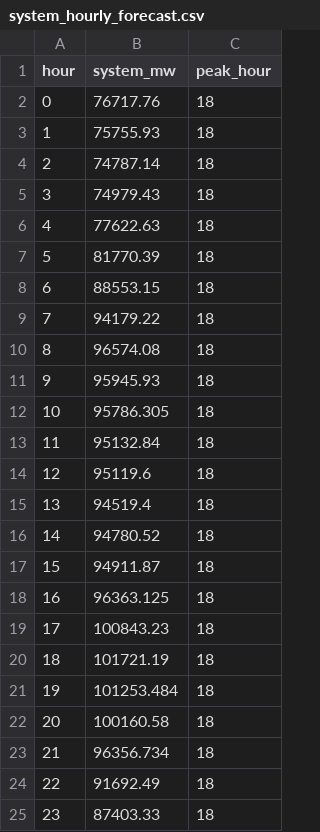
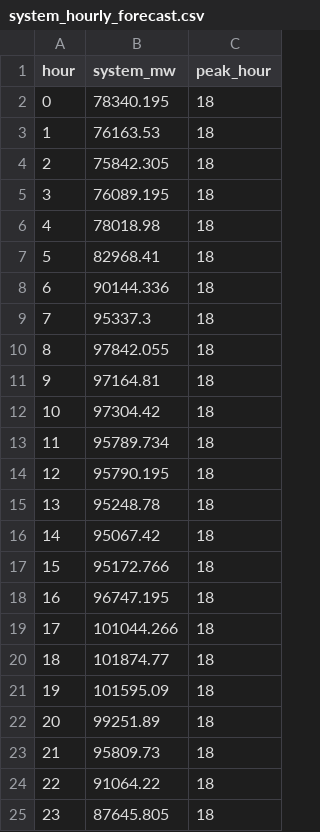
Before and after one commit to drewmoffatt1/DVA-Project, a CSV file: productionalized_model/output/system_hourly_forecast.csv, drawn as a sheet.

Commit message:
update code to include historical data

```diff
--- a/productionalized_model/output/system_hourly_forecast.csv
+++ b/productionalized_model/output/system_hourly_forecast.csv
@@ -1,25 +1,25 @@
 hour,system_mw,peak_hour
-0,76717.76,18
-1,75755.93,18
-2,74787.14,18
-3,74979.43,18
-4,77622.63,18
-5,81770.39,18
-6,88553.15,18
-7,94179.22,18
-8,96574.08,18
-9,95945.93,18
-10,95786.305,18
-11,95132.84,18
-12,95119.6,18
-13,94519.4,18
-14,94780.52,18
-15,94911.87,18
-16,96363.125,18
-17,100843.23,18
-18,101721.19,18
-19,101253.484,18
-20,100160.58,18
-21,96356.734,18
-22,91692.49,18
-23,87403.33,18
+0,78340.195,18
+1,76163.53,18
+2,75842.305,18
+3,76089.195,18
+4,78018.98,18
+5,82968.41,18
+6,90144.336,18
+7,95337.3,18
+8,97842.055,18
+9,97164.81,18
+10,97304.42,18
+11,95789.734,18
+12,95790.195,18
+13,95248.78,18
+14,95067.42,18
+15,95172.766,18
+16,96747.195,18
+17,101044.266,18
+18,101874.77,18
+19,101595.09,18
+20,99251.89,18
+21,95809.73,18
+22,91064.22,18
+23,87645.805,18
```
Also changed, not shown: 2 other files.
